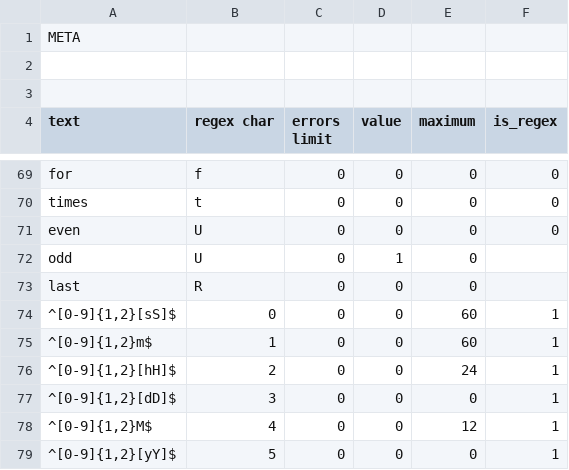
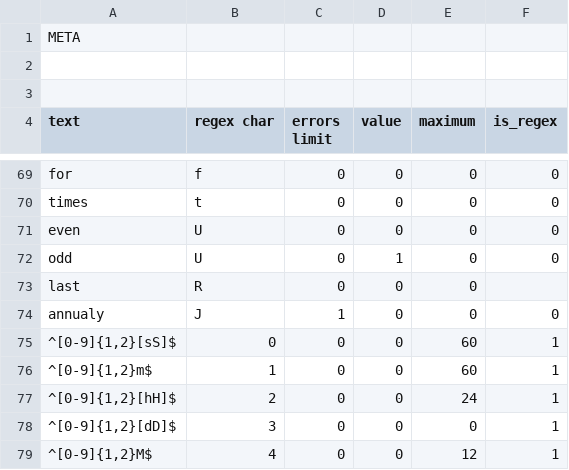
Before and after one commit to alordash/date-parser, a CSV file: lib/expressions/EN.csv, drawn as a sheet; only a part is shown, gaps mark what is left out; the shorter side is filled out with more unchanged rows.

```diff
--- a/lib/expressions/EN.csv
+++ b/lib/expressions/EN.csv
@@ -71,4 +71,5 @@ times;t;0;0;0;0
 even;U;0;0;0;0
-odd;U;0;1;0;
+odd;U;0;1;0;0
 last;R;0;0;0;
+annualy;J;1;0;0;0
 ^[0-9]{1,2}[sS]$;0;0;0;60;1
```
Also changed, not shown: lib/expressions/RU.csv.
